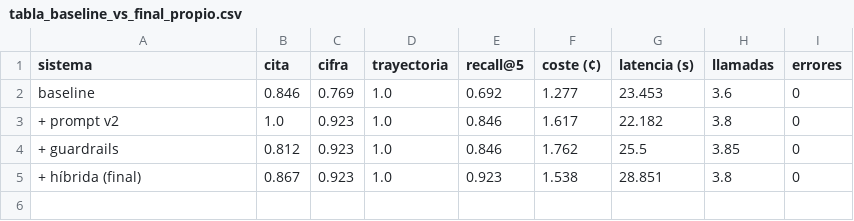
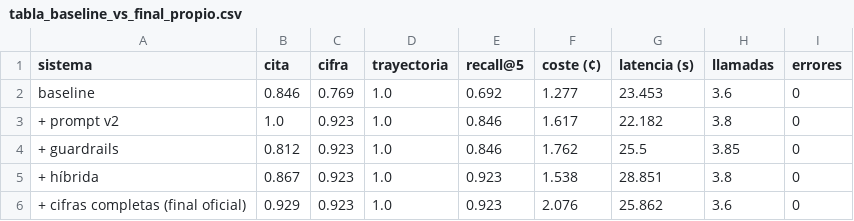
Before and after one commit to eglezarr/sec-10k-agents, a CSV file: resultados/tabla_baseline_vs_final_propio.csv, drawn as a sheet.

```diff
--- a/resultados/tabla_baseline_vs_final_propio.csv
+++ b/resultados/tabla_baseline_vs_final_propio.csv
@@ -4,2 +4,3 @@ baseline,0.846,0.769,1.0,0.692,1.277,23.453,3.6,0
 + guardrails,0.812,0.923,1.0,0.846,1.762,25.5,3.85,0
-+ híbrida (final),0.867,0.923,1.0,0.923,1.538,28.851,3.8,0
++ híbrida,0.867,0.923,1.0,0.923,1.538,28.851,3.8,0
++ cifras completas (final oficial),0.929,0.923,1.0,0.923,2.076,25.862,3.6,0
```
Also changed, not shown: resultados/tabla_baseline_vs_final_oficial.csv, resultados/tabla_decisiones.csv, 5 other files.
